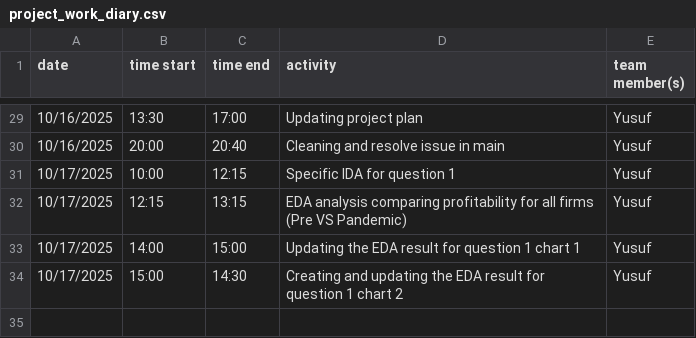
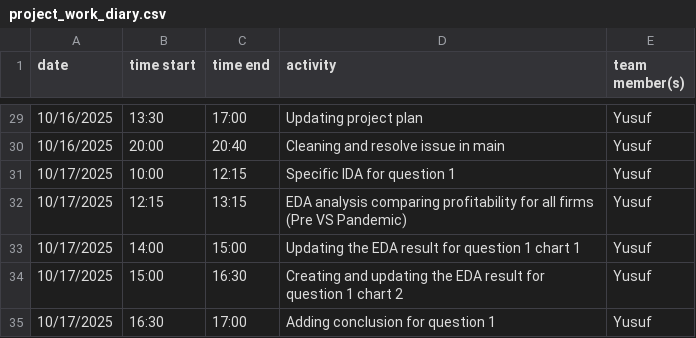
Before and after one commit to yusufkurniar/germany-sweden-financial-health-comparison, a CSV file: project_work_diary.csv, drawn as a sheet; only a part is shown, gaps mark what is left out.

Commit message:
adding conclusion for question 1

```diff
--- a/project_work_diary.csv
+++ b/project_work_diary.csv
@@ -33,2 +33,3 @@ date, time start, time end, activity, team member(s)
 10/17/2025,14:00,15:00,Updating the EDA result for question 1 chart 1,Yusuf
-10/17/2025,15:00,14:30,Creating and updating the EDA result for question 1 chart 2,Yusuf
+10/17/2025,15:00,16:30,Creating and updating the EDA result for question 1 chart 2,Yusuf
+10/17/2025,16:30,17:00,Adding conclusion for question 1,Yusuf
```
Also changed, not shown: 2 other files.
